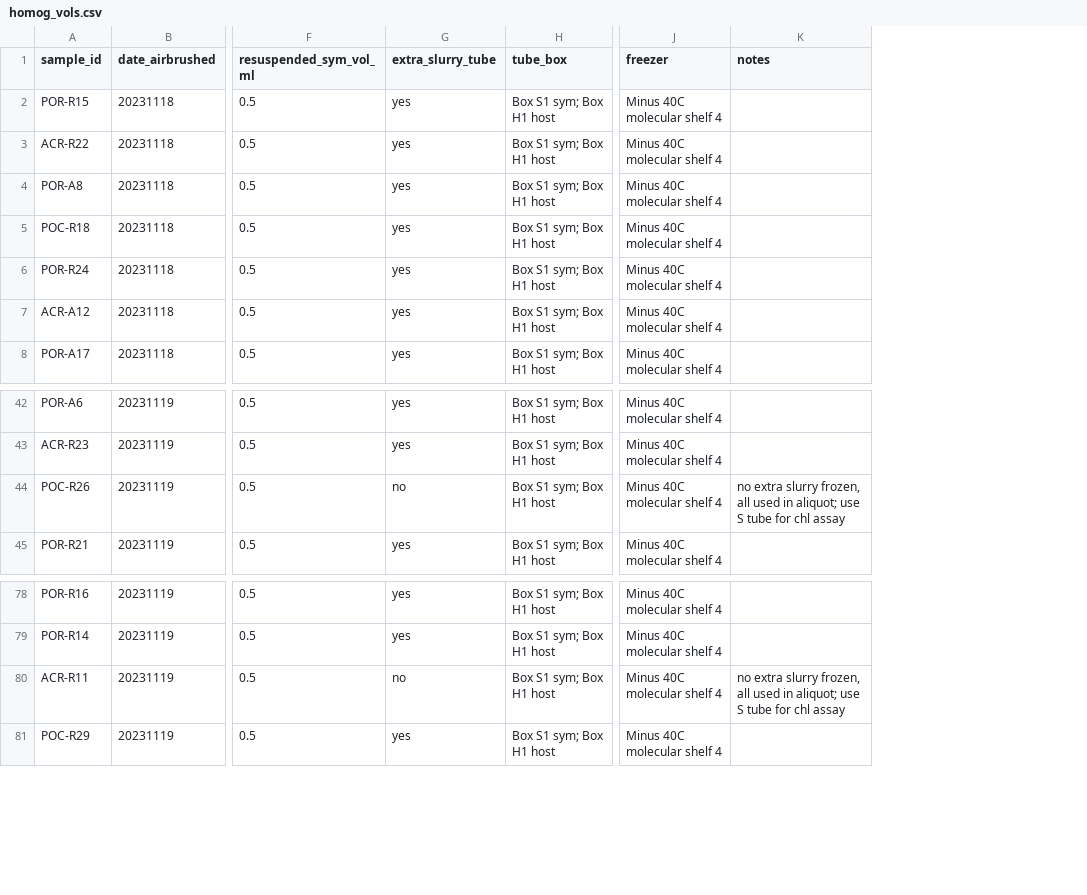
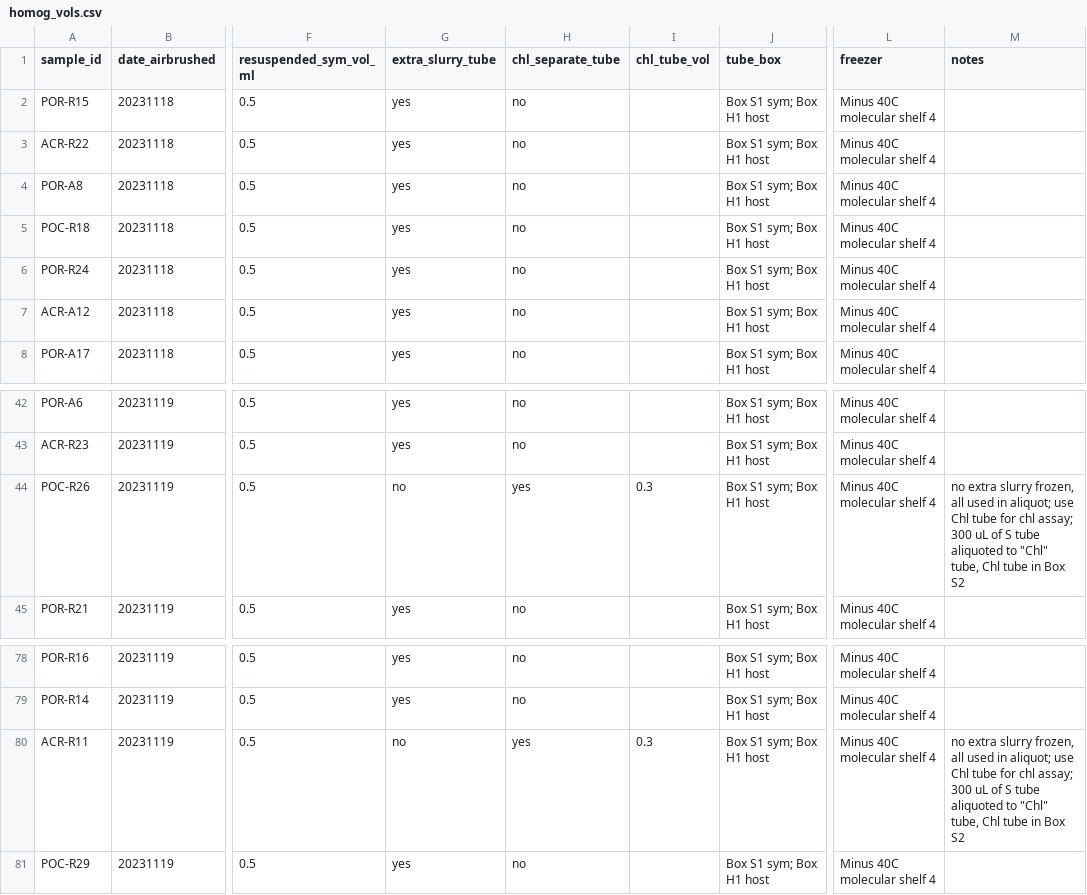
Before and after one commit to AHuffmyer/moorea_symbiotic_exchange_2023, a CSV file: data/physiology/homog_vols.csv, drawn as a sheet; only a part is shown, gaps mark what is left out; addresses are those after the commit; the diff names each change by its address in the sheet, - before the commit and + after, or states it on an @@ line.

```diff
--- a/data/physiology/homog_vols.csv
+++ b/data/physiology/homog_vols.csv
+column H (chl_separate_tube), rows 2-8: all no; rows 42-45: no | no | yes | no; rows 78-81: no | no | yes | no
+column I (chl_tube_vol), row 44: 0.3; row 80: 0.3
-M44 (notes): …aliquot; use S tube for chl assay
+M44 (notes): …aliquot; use Chl tube for chl assay; 300 uL of S tube aliquoted to "Chl" tube, Chl tube in Box S2
-M80 (notes): …aliquot; use S tube for chl assay
+M80 (notes): …aliquot; use Chl tube for chl assay; 300 uL of S tube aliquoted to "Chl" tube, Chl tube in Box S2
```
Also changed, not shown: data/physiology/surface_area/surface_area_data.csv, 13 other files.
